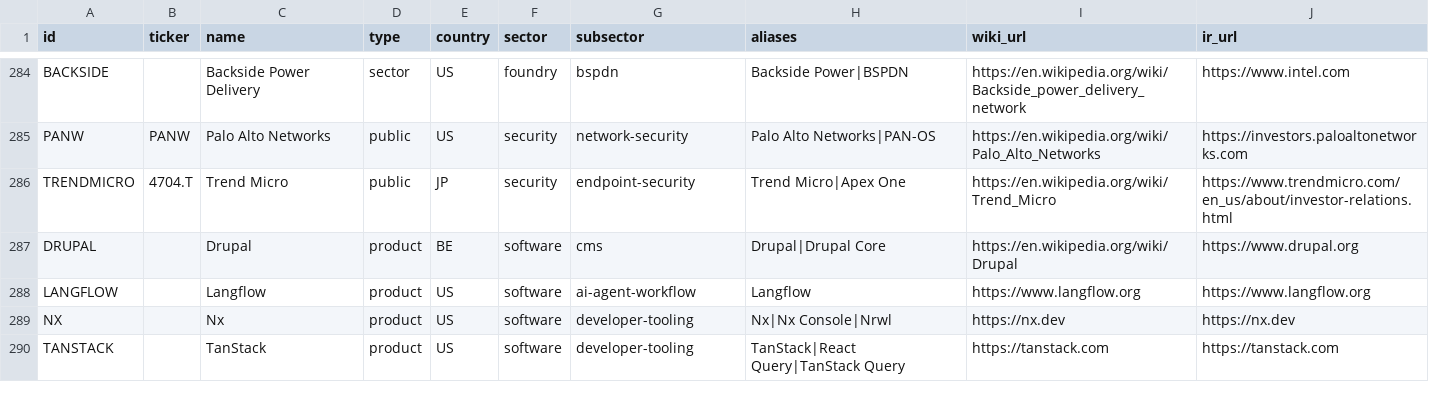
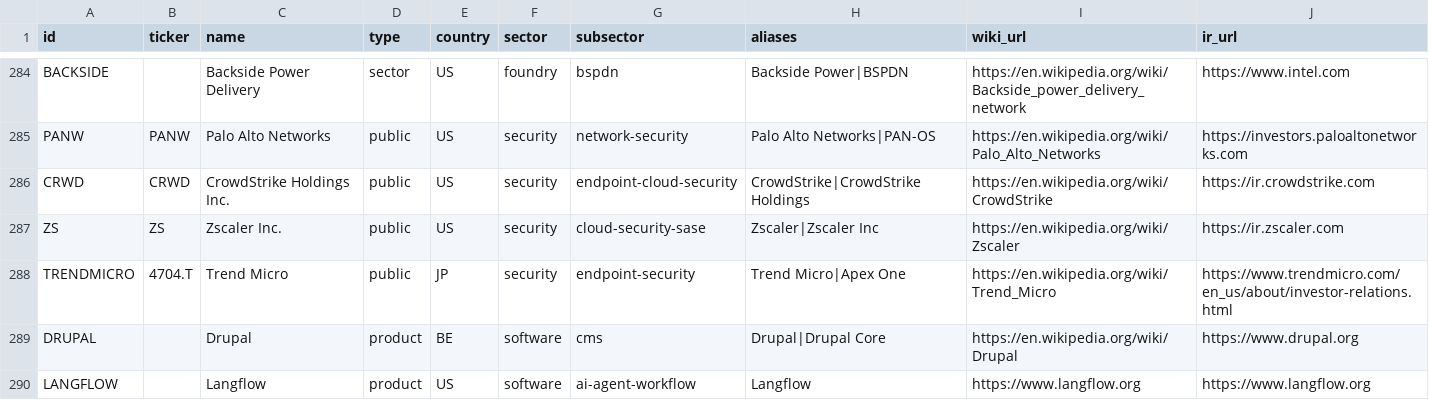
Before and after one commit to High-Signal-App/high-signal, a CSV file: python/ingest/src/high_signal_ingest/seed/ai_infra_entities.csv, drawn as a sheet; only a part is shown, gaps mark what is left out; the shorter side is filled out with more unchanged rows.

Commit message:
Curate CrowdStrike and Zscaler entities (#332)
* Add CrowdStrike and Zscaler to entity roster

* Test additive seed selection and alias collisions

* Reject unknown seed CLI arguments

```diff
--- a/python/ingest/src/high_signal_ingest/seed/ai_infra_entities.csv
+++ b/python/ingest/src/high_signal_ingest/seed/ai_infra_entities.csv
@@ -285,2 +285,4 @@ BACKSIDE,,Backside Power Delivery,sector,US,foundry,bspdn,Backside Power|BSPDN,h
 PANW,PANW,Palo Alto Networks,public,US,security,network-security,Palo Alto Networks|PAN-OS,https://en.wikipedia.org/wiki/Palo_Alto_Networks,https://investors.paloaltonetworks.com
+CRWD,CRWD,CrowdStrike Holdings Inc.,public,US,security,endpoint-cloud-security,CrowdStrike|CrowdStrike Holdings,https://en.wikipedia.org/wiki/CrowdStrike,https://ir.crowdstrike.com
+ZS,ZS,Zscaler Inc.,public,US,security,cloud-security-sase,Zscaler|Zscaler Inc,https://en.wikipedia.org/wiki/Zscaler,https://ir.zscaler.com
 TRENDMICRO,4704.T,Trend Micro,public,JP,security,endpoint-security,Trend Micro|Apex One,https://en.wikipedia.org/wiki/Trend_Micro,https://www.trendmicro.com/en_us/about/investor-relations.html
```
Also changed, not shown: 6 other files.
